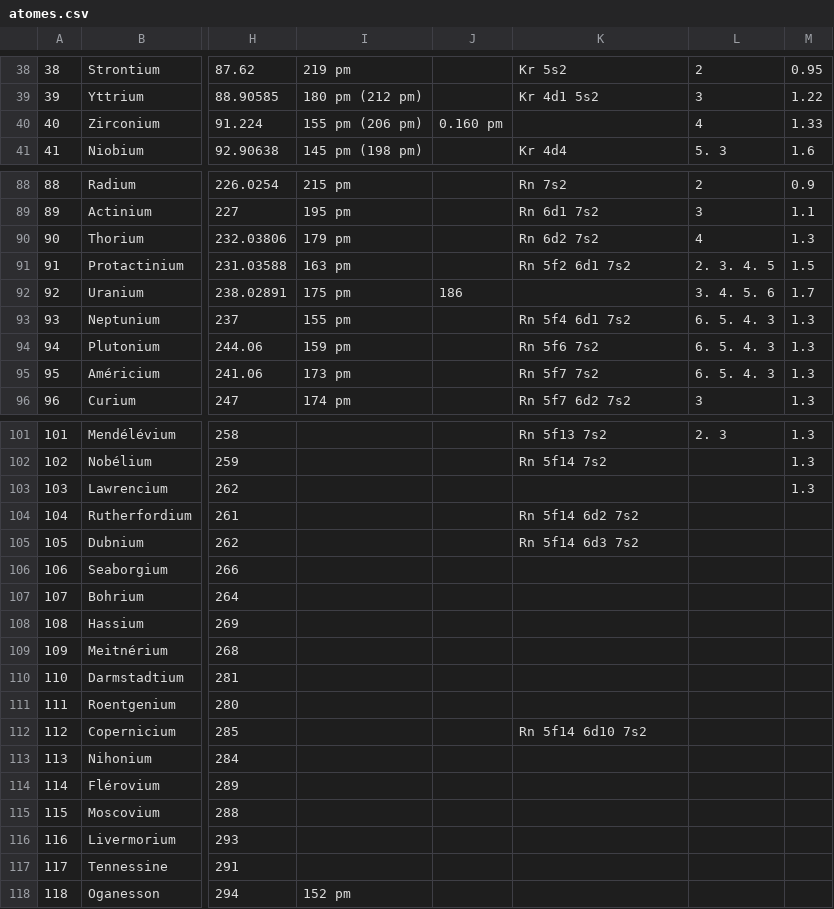
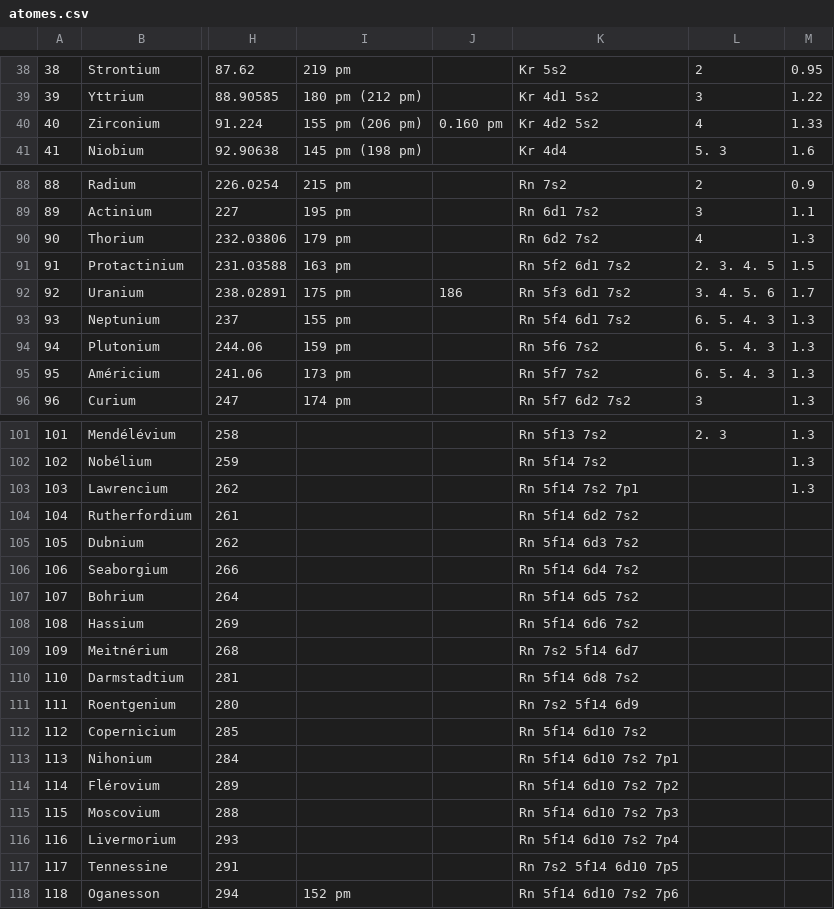
Before and after one commit to Marc-Antoine2003/Ez_Table, a CSV file: ressources/main/csv/atomes.csv, drawn as a sheet; only a part is shown, gaps mark what is left out; the diff names each change by its address in the sheet, - before the commit and + after, or states it on an @@ line.

```diff
--- a/ressources/main/csv/atomes.csv
+++ b/ressources/main/csv/atomes.csv
-K40: (empty)
+K40: Kr 4d2 5s2
-K92: (empty)
+K92: Rn 5f3 6d1 7s2
-K103: (empty)
+K103: Rn 5f14 7s2 7p1
-K106: (empty)
+K106: Rn 5f14 6d4 7s2
-K107: (empty)
+K107: Rn 5f14 6d5 7s2
-K108: (empty)
+K108: Rn 5f14 6d6 7s2
-K109: (empty)
+K109: Rn 7s2 5f14 6d7
-K110: (empty)
+K110: Rn 5f14 6d8 7s2
-K111: (empty)
+K111: Rn 7s2 5f14 6d9
-K113: (empty)
+K113: Rn 5f14 6d10 7s2 7p1
-K114: (empty)
+K114: Rn 5f14 6d10 7s2 7p2
-K115: (empty)
+K115: Rn 5f14 6d10 7s2 7p3
-K116: (empty)
+K116: Rn 5f14 6d10 7s2 7p4
-K117: (empty)
+K117: Rn 7s2 5f14 6d10 7p5
-K118: (empty)
+K118: Rn 5f14 6d10 7s2 7p6
```
Also changed, not shown: 20 other files.
